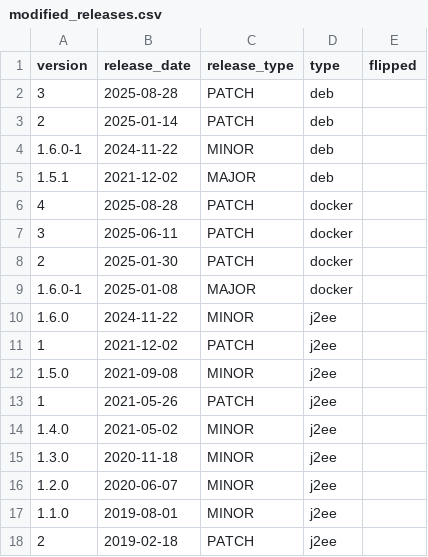
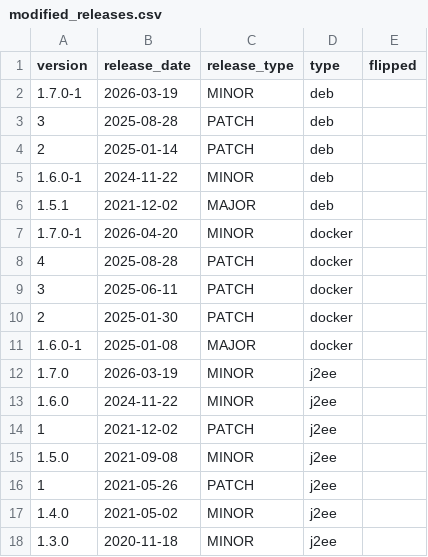
Before and after one commit to rwth-imi/aktin-framework-operational-analytics, a CSV file: resources/modified_releases.csv, drawn as a sheet; only a part is shown; the shorter side is filled out with more unchanged rows.

Commit message:
fix: added current releases back to csv

```diff
--- a/resources/modified_releases.csv
+++ b/resources/modified_releases.csv
@@ -1,2 +1,3 @@
 version,release_date,release_type,type,flipped
+1.7.0-1,2026-03-19,MINOR,deb
 3,2025-08-28,PATCH,deb
@@ -5,2 +6,3 @@ version,release_date,release_type,type,flipped
 1.5.1,2021-12-02,MAJOR,deb
+1.7.0-1,2026-04-20,MINOR,docker
 4,2025-08-28,PATCH,docker
@@ -9,2 +11,3 @@ version,release_date,release_type,type,flipped
 1.6.0-1,2025-01-08,MAJOR,docker
+1.7.0,2026-03-19,MINOR,j2ee
 1.6.0,2024-11-22,MINOR,j2ee
```
